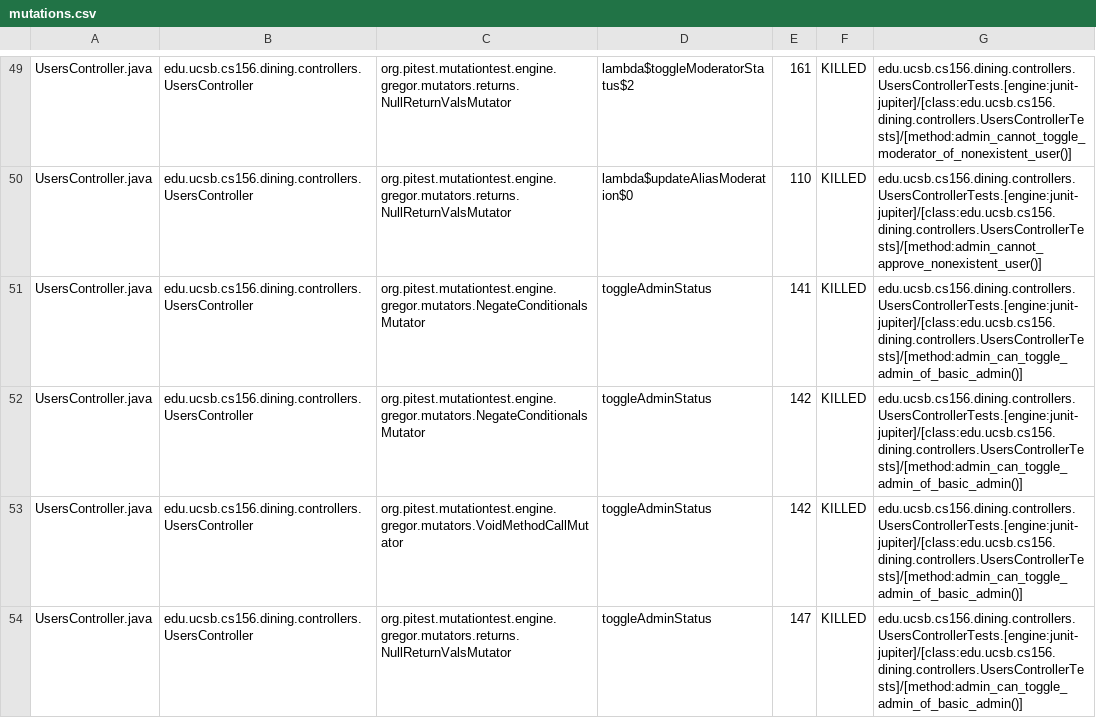
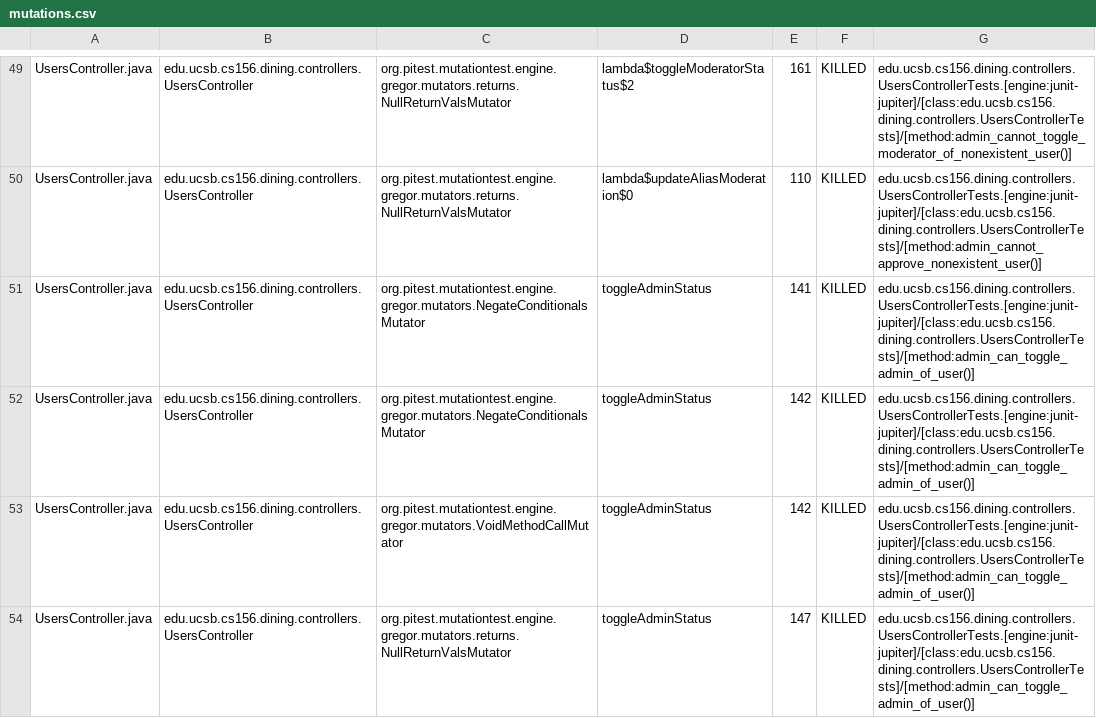
Before and after one commit to ucsb-cs156-f25/proj-dining-f25-07, a CSV file: prs/27/pitest/mutations.csv, drawn as a sheet; only a part is shown, gaps mark what is left out; the diff covers the shown part only.

Commit message:
Deploying to gh-pages from @ ucsb-cs156-f25/proj-dining-f25-07@857c87dbbb99490e4b31f95b6e6086984113ca0a 🚀

```diff
--- a/prs/27/pitest/mutations.csv
+++ b/prs/27/pitest/mutations.csv
@@ -50,5 +50,5 @@ UsersController.java,edu.ucsb.cs156.dining.controllers.UsersController,org.pites
 UsersController.java,edu.ucsb.cs156.dining.controllers.UsersController,org.pitest.mutationtest.engine.gregor.mutators.returns.NullReturnValsMutator,lambda$updateAliasModeration$0,110,KILLED,edu.ucsb.cs156.dining.controllers.UsersControllerTests.[engine:junit-jupiter]/[class:edu.ucsb.cs156.dining.controllers.UsersControllerTests]/[method:admin_cannot_approve_nonexistent_user()]
-UsersController.java,edu.ucsb.cs156.dining.controllers.UsersController,org.pitest.mutationtest.engine.gregor.mutators.NegateConditionalsMutator,toggleAdminStatus,141,KILLED,edu.ucsb.cs156.dining.controllers.UsersControllerTests.[engine:junit-jupiter]/[class:edu.ucsb.cs156.dining.controllers.UsersControllerTests]/[method:admin_can_toggle_admin_of_basic_admin()]
-UsersController.java,edu.ucsb.cs156.dining.controllers.UsersController,org.pitest.mutationtest.engine.gregor.mutators.NegateConditionalsMutator,toggleAdminStatus,142,KILLED,edu.ucsb.cs156.dining.controllers.UsersControllerTests.[engine:junit-jupiter]/[class:edu.ucsb.cs156.dining.controllers.UsersControllerTests]/[method:admin_can_toggle_admin_of_basic_admin()]
-UsersController.java,edu.ucsb.cs156.dining.controllers.UsersController,org.pitest.mutationtest.engine.gregor.mutators.VoidMethodCallMutator,toggleAdminStatus,142,KILLED,edu.ucsb.cs156.dining.controllers.UsersControllerTests.[engine:junit-jupiter]/[class:edu.ucsb.cs156.dining.controllers.UsersControllerTests]/[method:admin_can_toggle_admin_of_basic_admin()]
-UsersController.java,edu.ucsb.cs156.dining.controllers.UsersController,org.pitest.mutationtest.engine.gregor.mutators.returns.NullReturnValsMutator,toggleAdminStatus,147,KILLED,edu.ucsb.cs156.dining.controllers.UsersControllerTests.[engine:junit-jupiter]/[class:edu.ucsb.cs156.dining.controllers.UsersControllerTests]/[method:admin_can_toggle_admin_of_basic_admin()]
+UsersController.java,edu.ucsb.cs156.dining.controllers.UsersController,org.pitest.mutationtest.engine.gregor.mutators.NegateConditionalsMutator,toggleAdminStatus,141,KILLED,edu.ucsb.cs156.dining.controllers.UsersControllerTests.[engine:junit-jupiter]/[class:edu.ucsb.cs156.dining.controllers.UsersControllerTests]/[method:admin_can_toggle_admin_of_user()]
+UsersController.java,edu.ucsb.cs156.dining.controllers.UsersController,org.pitest.mutationtest.engine.gregor.mutators.NegateConditionalsMutator,toggleAdminStatus,142,KILLED,edu.ucsb.cs156.dining.controllers.UsersControllerTests.[engine:junit-jupiter]/[class:edu.ucsb.cs156.dining.controllers.UsersControllerTests]/[method:admin_can_toggle_admin_of_user()]
+UsersController.java,edu.ucsb.cs156.dining.controllers.UsersController,org.pitest.mutationtest.engine.gregor.mutators.VoidMethodCallMutator,toggleAdminStatus,142,KILLED,edu.ucsb.cs156.dining.controllers.UsersControllerTests.[engine:junit-jupiter]/[class:edu.ucsb.cs156.dining.controllers.UsersControllerTests]/[method:admin_can_toggle_admin_of_user()]
+UsersController.java,edu.ucsb.cs156.dining.controllers.UsersController,org.pitest.mutationtest.engine.gregor.mutators.returns.NullReturnValsMutator,toggleAdminStatus,147,KILLED,edu.ucsb.cs156.dining.controllers.UsersControllerTests.[engine:junit-jupiter]/[class:edu.ucsb.cs156.dining.controllers.UsersControllerTests]/[method:admin_can_toggle_admin_of_user()]
```
Also changed, not shown: 16 edited cells elsewhere in this file, 17 other files.
